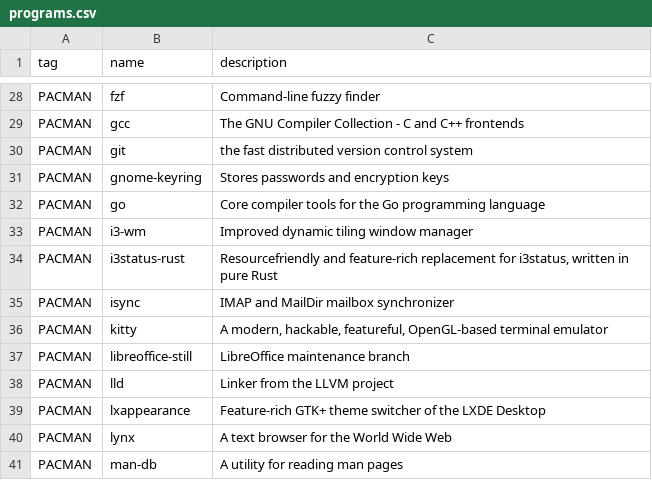
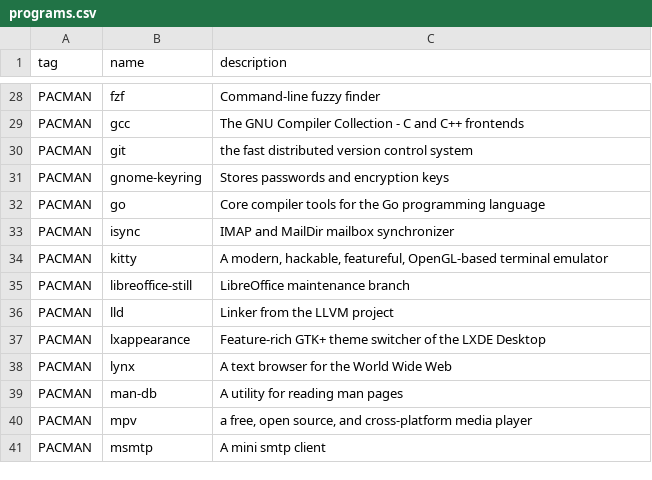
Before and after one commit to oniani/dot, a CSV file: programs.csv, drawn as a sheet; only a part is shown, gaps mark what is left out; the shorter side is filled out with more unchanged rows.

```diff
--- a/programs.csv
+++ b/programs.csv
@@ -32,4 +32,2 @@ PACMAN,gnome-keyring,"Stores passwords and encryption keys"
 PACMAN,go,"Core compiler tools for the Go programming language"
-PACMAN,i3-wm,"Improved dynamic tiling window manager"
-PACMAN,i3status-rust,"Resourcefriendly and feature-rich replacement for i3status, written in pure Rust"
 PACMAN,isync,"IMAP and MailDir mailbox synchronizer"
```
Also changed, not shown: 6 other files.
